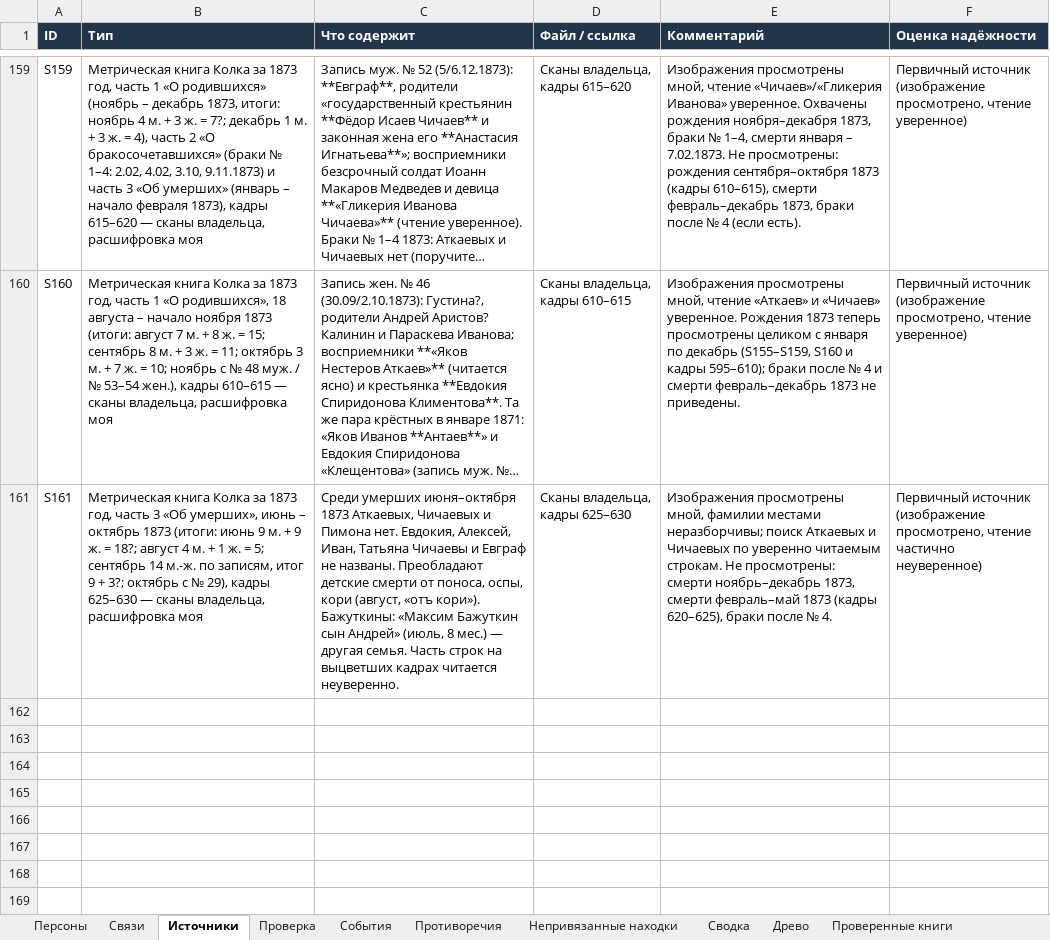
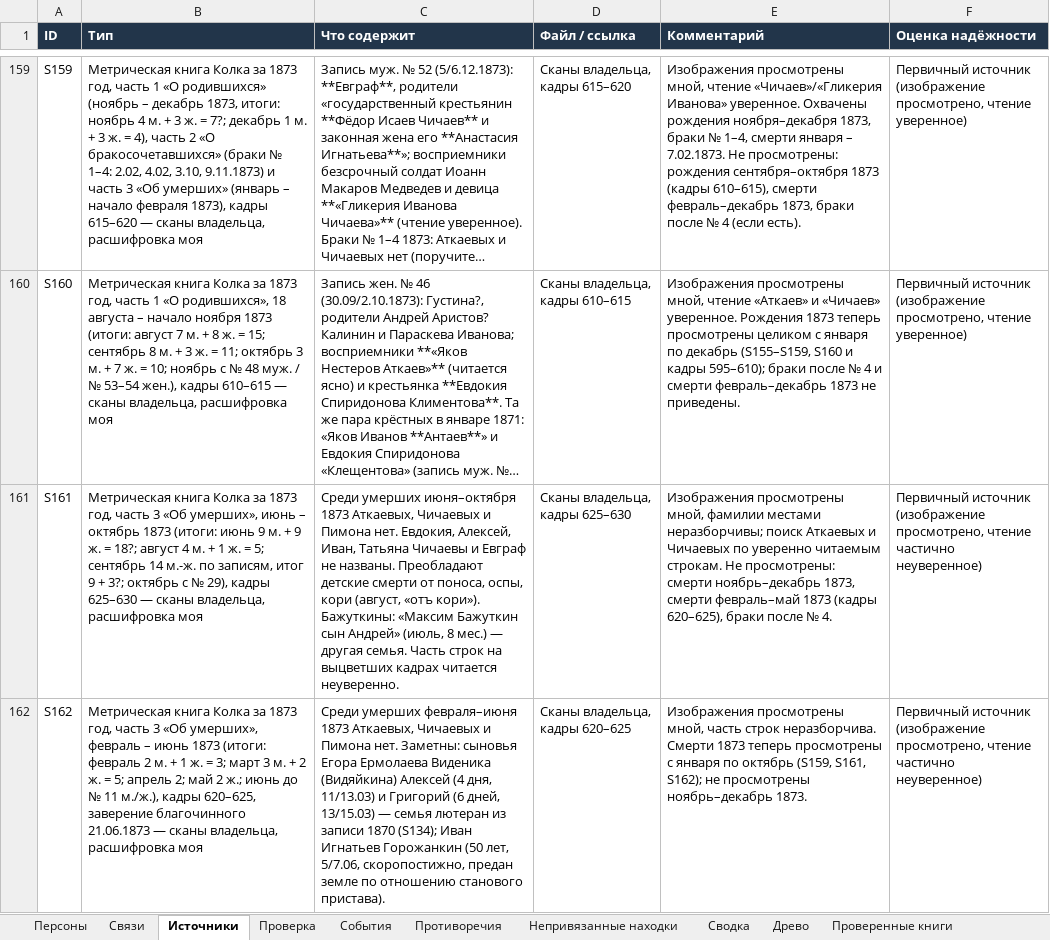
Before and after one commit to kilevoy/rykunov-family-tree, an Excel workbook: data/rykunov-family-tree.xlsx, sheet Источники, drawn as a sheet; only a part is shown, gaps mark what is left out; long unchanged cells end in …; values as stored, in another font and other column widths than the file's, no borders; the diff names each change by its address in the sheet, - before the commit and + after, or states it on an @@ line.

```diff
--- a/data/rykunov-family-tree.xlsx (sheet Источники)
+++ b/data/rykunov-family-tree.xlsx (sheet Источники)
+row 162: S162 | Метрическая книга Колка за 1873 год, часть 3 «Об умерших», февраль – июнь 1873 (итоги: февраль 2 м. + 1 ж. = 3; март 3 м. + 2 ж. = 5; апрель 2; май 2 ж.; июнь до № 11 м./ж.), кадры 620–625, заверение благочинного 21.06.1873 — сканы владельца, расшифровка моя | Среди умерших февраля–июня 1873 Аткаевых, Чичаевых и Пимона нет. Заметны: сыновья Егора Ермолаева Виденика (Видяйкина) Алексей (4 дня, 11/13.03) и Григорий (6 дней, 13/15.03) — семья лютеран из записи 1870 (S134); Иван Игнатьев Горожанкин (50 лет, 5/7.06, скоропостижно, предан земле по отношению станового пристава). | Сканы владельца, кадры 620–625 | Изображения просмотрены мной, часть строк неразборчива. Смерти 1873 теперь просмотрены с января по октябрь (S159, S161, S162); не просмотрены ноябрь–декабрь 1873. | Первичный источник (изображение просмотрено, чтение частично неуверенное)
```
Also changed, not shown: sheet Проверенные книги.
